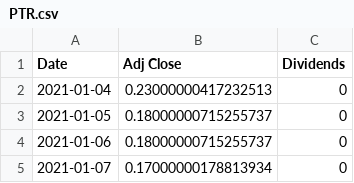
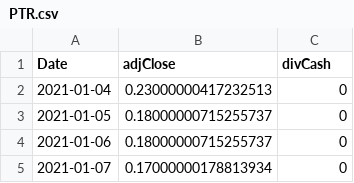
Before and after one commit to Andreas-Buchner/Backtesting, a CSV file: data/PTR.csv, drawn as a sheet; only a part is shown.

Commit message:
finished data preparation

```diff
--- a/data/PTR.csv
+++ b/data/PTR.csv
@@ -1,2 +1,2 @@
-Date,Adj Close,Dividends
+Date,adjClose,divCash
 2021-01-04,0.23000000417232513,0
```
Also changed, not shown: data/SNP.csv, 12 other files.
